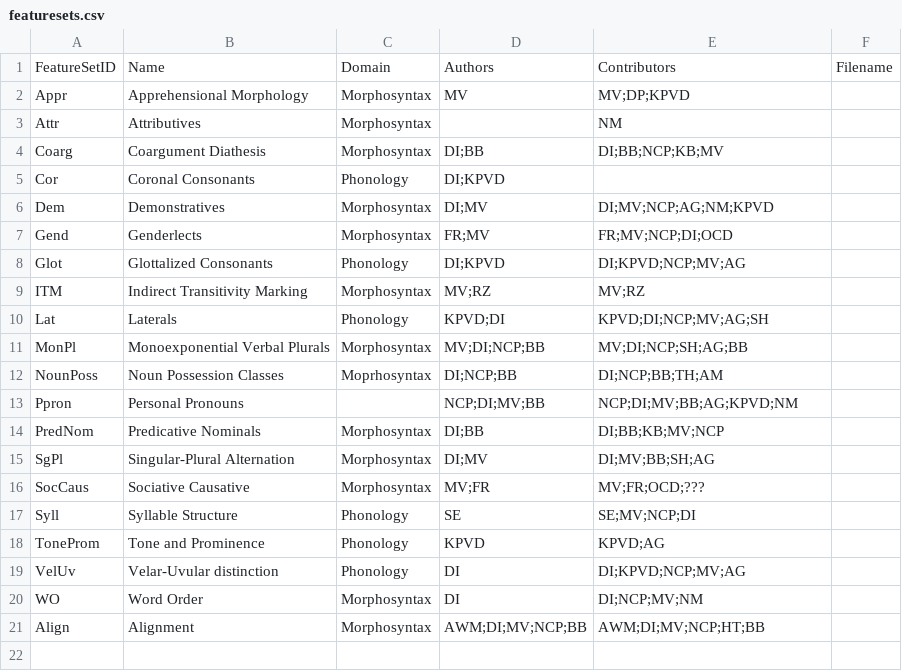
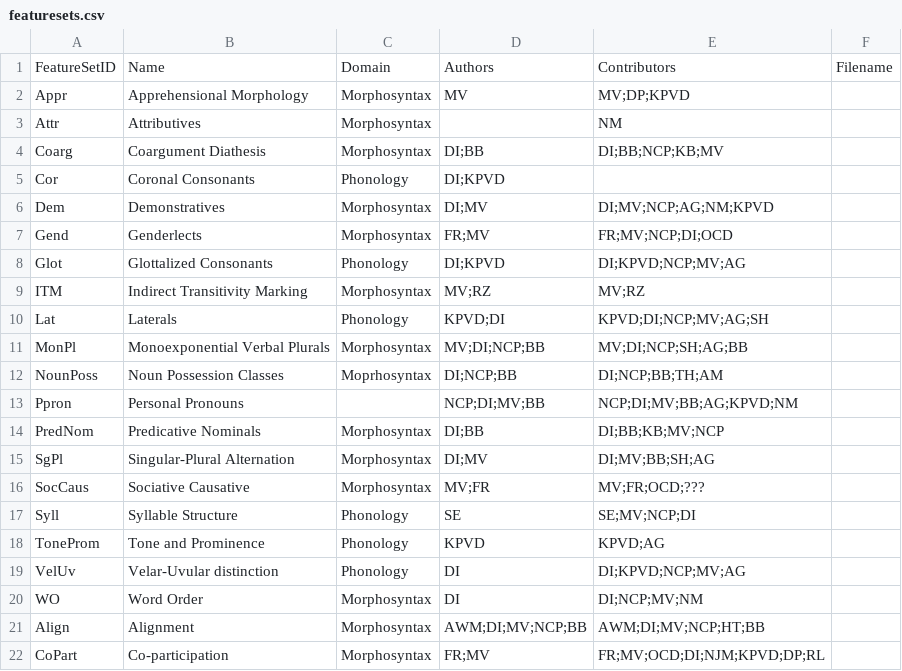
Before and after one commit to PaprikaSteiger/ooaclld, a CSV file: cldf/featuresets.csv, drawn as a sheet; the diff names each change by its address in the sheet, - before the commit and + after, or states it on an @@ line.

Commit message:
correcting cldf

```diff
--- a/cldf/featuresets.csv
+++ b/cldf/featuresets.csv
+row 22: CoPart | Co-participation | Morphosyntax | FR;MV | FR;MV;OCD;DI;NJM;KPVD;DP;RL
```
Also changed, not shown: 1 other file.
